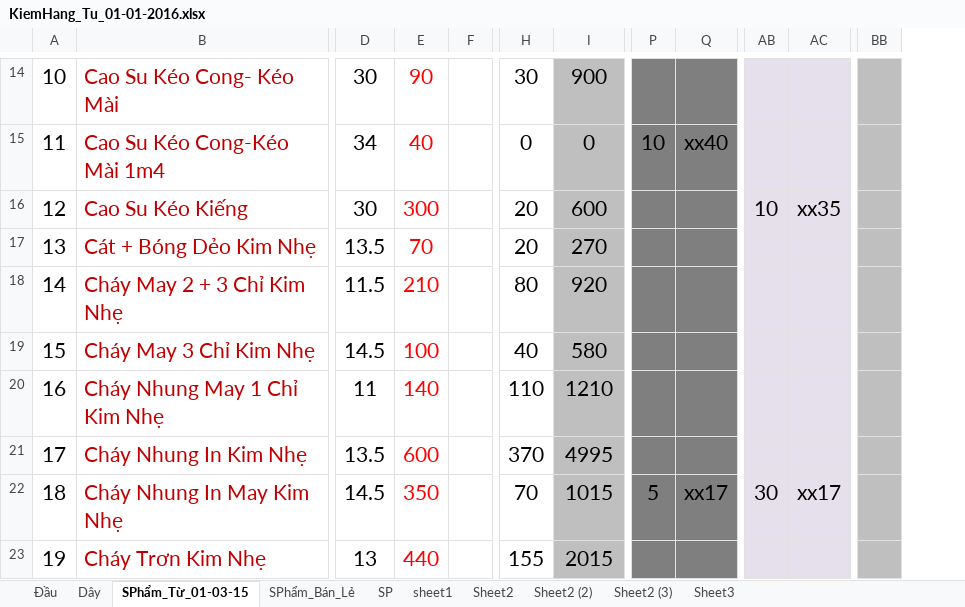
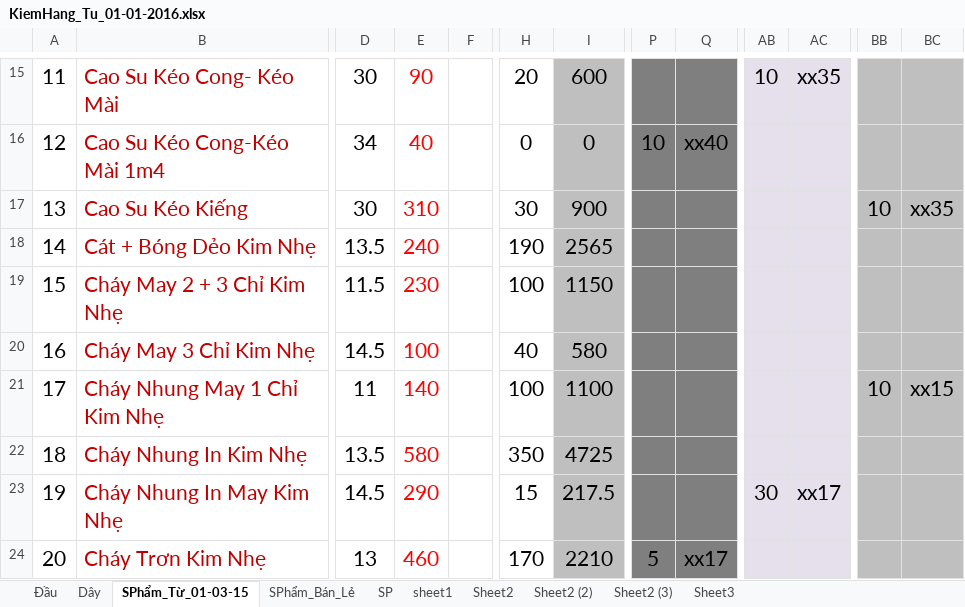
Before and after one commit to vipnat/QL_BanDayNit, an Excel workbook: KiemHang-21-01-2016/KiemHang_Tu_01-01-2016.xlsx, sheet SPhẩm_Từ_01-03-15, drawn as a sheet; only a part is shown, gaps mark what is left out; values as stored, in another font and other column widths than the file's, no borders; removed rows and columns are numbered as before the commit, all else as after; the diff covers the shown part only; the diff names each change by its address in the sheet, - before the commit and + after, or states it on an @@ line.

```diff
--- a/KiemHang-21-01-2016/KiemHang_Tu_01-01-2016.xlsx (sheet SPhẩm_Từ_01-03-15)
+++ b/KiemHang-21-01-2016/KiemHang_Tu_01-01-2016.xlsx (sheet SPhẩm_Từ_01-03-15)
-column BB, empty
+column BB, rows 17-21: 10 |  |  |  | 10
+column BC, rows 17-21: xx35 |  |  |  | xx15
@@ column A renumbered from row 7 down @@
-H15: 30
+H15: 20
-I15: 900
+I15: 600
-AB15: (empty)
+AB15: 10
-AC15: (empty)
+AC15: xx35
-E17: 300
+E17: 310
-H17: 20
+H17: 30
-I17: 600
+I17: 900
-AB17: 10
+AB17: (empty)
-AC17: xx35
+AC17: (empty)
-E18: 70
+E18: 240
-H18: 20
+H18: 190
-I18: 270
+I18: 2565
-E19: 210
+E19: 230
-H19: 80
+H19: 100
-I19: 920
+I19: 1150
-H21: 110
+H21: 100
-I21: 1210
+I21: 1100
-E22: 600
+E22: 580
-H22: 370
+H22: 350
-I22: 4995
+I22: 4725
-E23: 350
+E23: 290
-H23: 70
+H23: 15
-I23: 1015
+I23: 217.5
-P23: 5
+P23: (empty)
-Q23: xx17
+Q23: (empty)
-E24: 440
+E24: 460
-H24: 155
+H24: 170
-I24: 2015
+I24: 2210
-P24: (empty)
+P24: 5
-Q24: (empty)
+Q24: xx17
```
Also changed, not shown: 2 added rows, 1 removed row and 191 edited cells elsewhere in this sheet, sheet Dây, sheet Đầu, formulas that keep their value.
